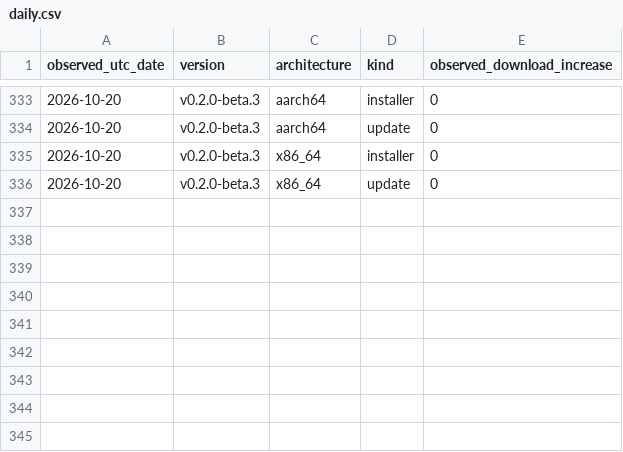
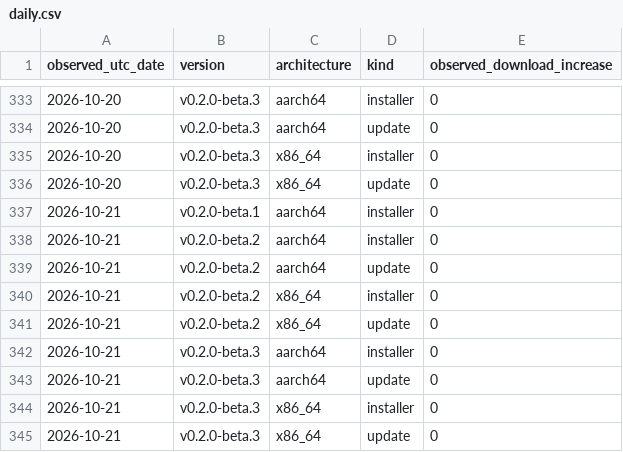
Before and after one commit to zachealy1/orchestrator, a CSV file: daily.csv, drawn as a sheet; only a part is shown, gaps mark what is left out; the diff names each change by its address in the sheet, - before the commit and + after, or states it on an @@ line.

Commit message:
chore(metrics): snapshot downloads and clone history

```diff
--- a/daily.csv
+++ b/daily.csv
+row 337: 2026-10-21 | v0.2.0-beta.1 | aarch64 | installer | 0
+row 338: 2026-10-21 | v0.2.0-beta.2 | aarch64 | installer | 0
+row 339: 2026-10-21 | v0.2.0-beta.2 | aarch64 | update | 0
+row 340: 2026-10-21 | v0.2.0-beta.2 | x86_64 | installer | 0
+row 341: 2026-10-21 | v0.2.0-beta.2 | x86_64 | update | 0
+row 342: 2026-10-21 | v0.2.0-beta.3 | aarch64 | installer | 0
+row 343: 2026-10-21 | v0.2.0-beta.3 | aarch64 | update | 0
+row 344: 2026-10-21 | v0.2.0-beta.3 | x86_64 | installer | 0
+row 345: 2026-10-21 | v0.2.0-beta.3 | x86_64 | update | 0
```
Also changed, not shown: clones/daily.csv, 7 other files.
